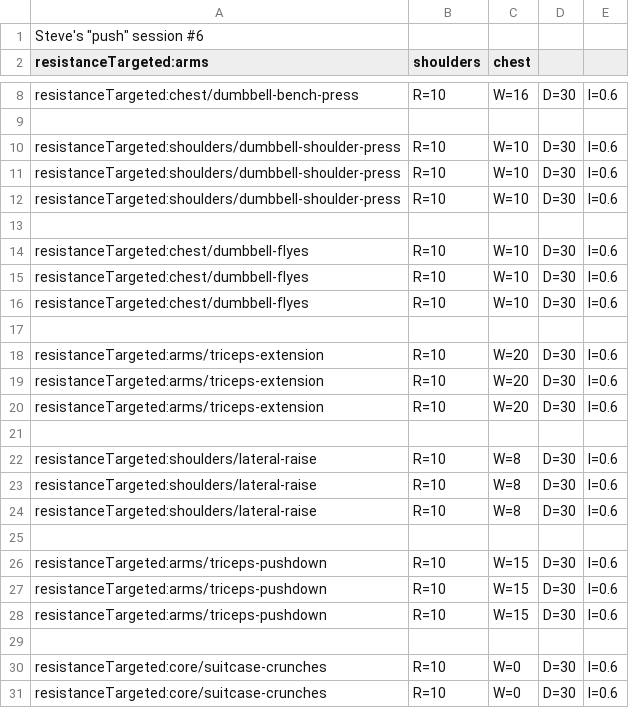
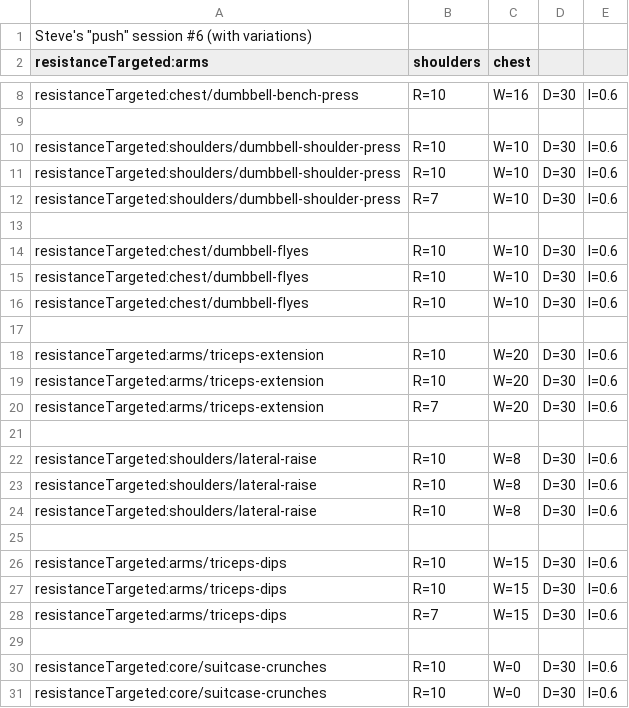
Before and after one commit to muvr/muvr-ios, a CSV file: MuvrTests/Sessions.bundle/steve/steve-06-push.csv (was MuvrTests/Sessions.bundle/steve/steve-6-push.csv), drawn as a sheet; only a part is shown, gaps mark what is left out.

```diff
--- a/MuvrTests/Sessions.bundle/steve/steve-6-push.csv
+++ b/MuvrTests/Sessions.bundle/steve/steve-06-push.csv
@@ -1,2 +1,2 @@
-Steve's "push" session #6
+Steve's "push" session #6 (with variations)
 resistanceTargeted:arms,shoulders,chest
@@ -11,3 +11,3 @@ resistanceTargeted:shoulders/dumbbell-shoulder-press,R=10,W=10,D=30,I=0.6
 resistanceTargeted:shoulders/dumbbell-shoulder-press,R=10,W=10,D=30,I=0.6
-resistanceTargeted:shoulders/dumbbell-shoulder-press,R=10,W=10,D=30,I=0.6
+resistanceTargeted:shoulders/dumbbell-shoulder-press,R=7,W=10,D=30,I=0.6
 
@@ -19,3 +19,3 @@ resistanceTargeted:arms/triceps-extension,R=10,W=20,D=30,I=0.6
 resistanceTargeted:arms/triceps-extension,R=10,W=20,D=30,I=0.6
-resistanceTargeted:arms/triceps-extension,R=10,W=20,D=30,I=0.6
+resistanceTargeted:arms/triceps-extension,R=7,W=20,D=30,I=0.6
 
@@ -25,5 +25,5 @@ resistanceTargeted:shoulders/lateral-raise,R=10,W=8,D=30,I=0.6
 
-resistanceTargeted:arms/triceps-pushdown,R=10,W=15,D=30,I=0.6
-resistanceTargeted:arms/triceps-pushdown,R=10,W=15,D=30,I=0.6
-resistanceTargeted:arms/triceps-pushdown,R=10,W=15,D=30,I=0.6
+resistanceTargeted:arms/triceps-dips,R=10,W=15,D=30,I=0.6
+resistanceTargeted:arms/triceps-dips,R=10,W=15,D=30,I=0.6
+resistanceTargeted:arms/triceps-dips,R=7,W=15,D=30,I=0.6
 
```
Also changed, not shown: MuvrTests/Sessions.bundle/steve/steve-05-pull.csv, 14 other files.
